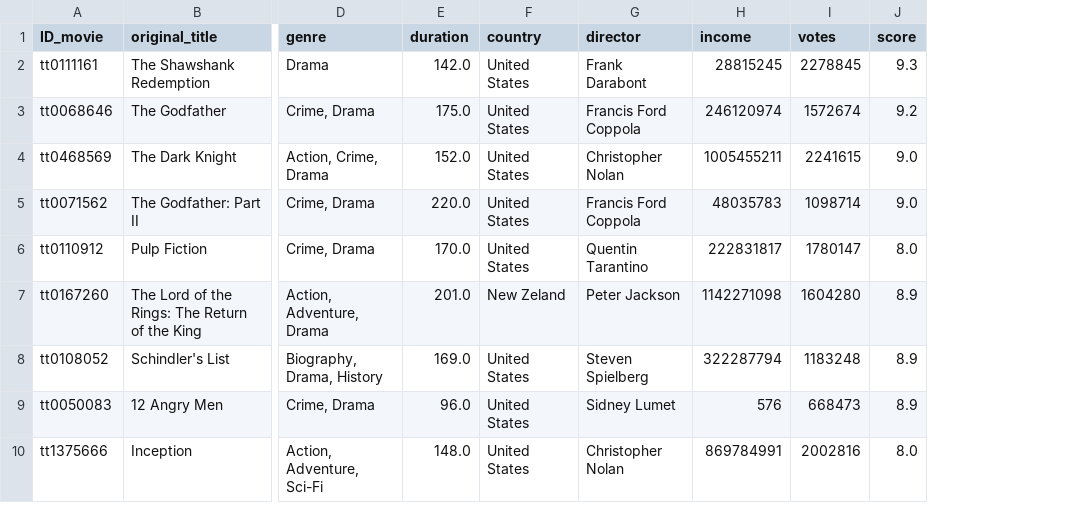
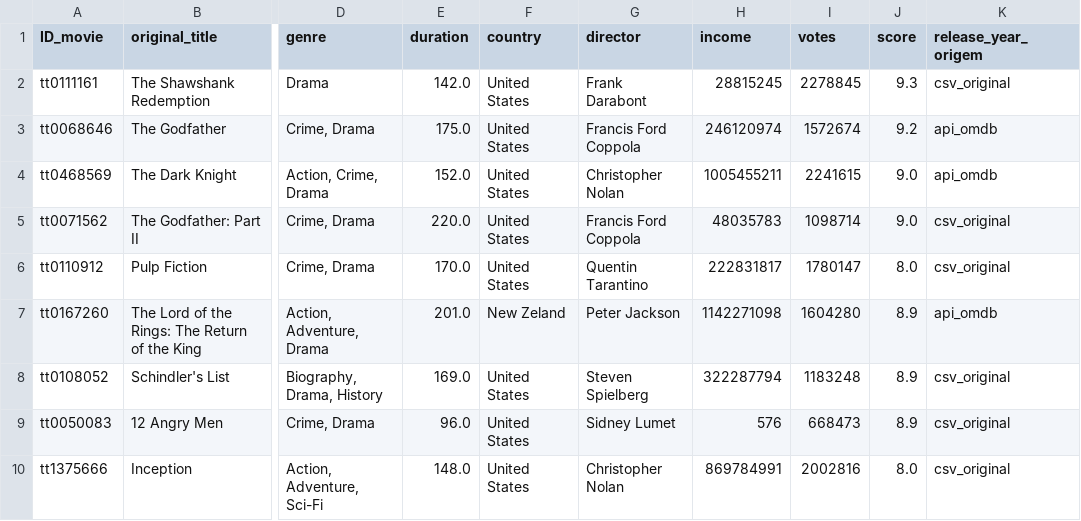
Before and after one commit to yagosilvax/ETL-IMDB_data, a CSV file: Cleaned_data/imbd_dataset_cleaned.csv, drawn as a sheet; only a part is shown, gaps mark what is left out; the diff names each change by its address in the sheet, - before the commit and + after, or states it on an @@ line.

Commit message:
Adicionando coluna de identifição da origem-para tornar o processo de imputação auditável.

```diff
--- a/Cleaned_data/imbd_dataset_cleaned.csv
+++ b/Cleaned_data/imbd_dataset_cleaned.csv
+column K (release_year_origem), rows 2-10: csv_original | api_omdb | api_omdb | csv_original | csv_original | api_omdb | csv_original | csv_original | csv_original
```
Also changed, not shown: 1 other file.
